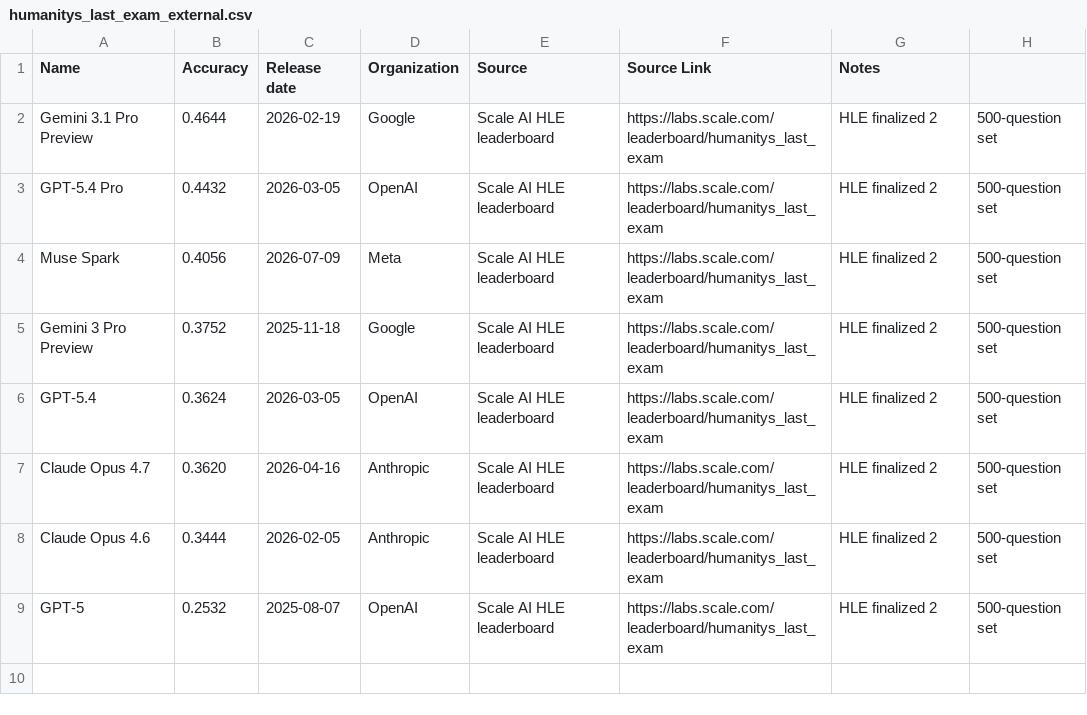
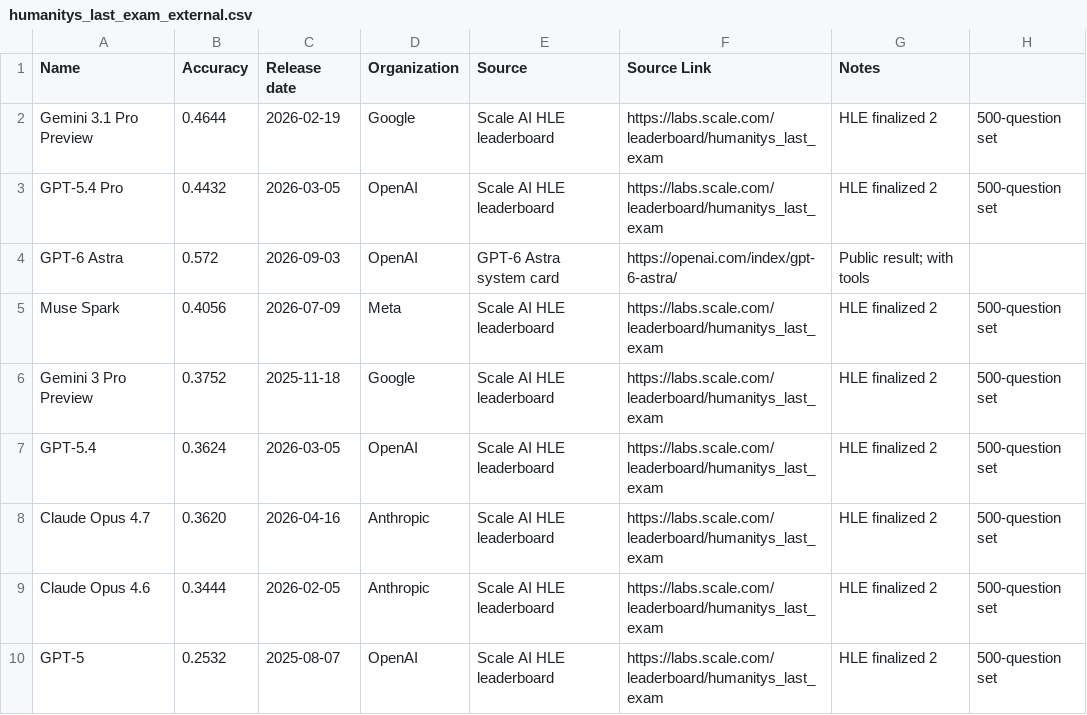
Before and after one commit to yuema137/benchs-last-exam, a CSV file: data/raw/humanitys_last_exam_external.csv, drawn as a sheet; the diff names each change by its address in the sheet, - before the commit and + after, or states it on an @@ line.

```diff
--- a/data/raw/humanitys_last_exam_external.csv
+++ b/data/raw/humanitys_last_exam_external.csv
+row 4: GPT-6 Astra | 0.572 | 2026-09-03 | OpenAI | GPT-6 Astra system card | https://openai.com/index/gpt-6-astra/ | Public result; with tools
```
Also changed, not shown: data/raw/agents_last_exam_external.csv, data/raw/automationbench_external.csv, 13 other files.
